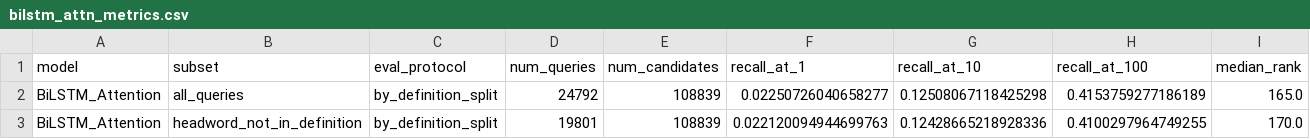
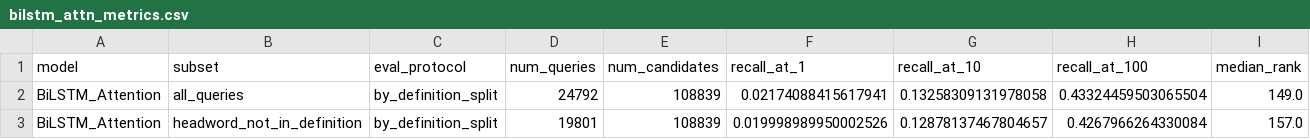
Before and after one commit to DivProC/MLCapstone_ReverseDict, a CSV file: results/bilstm_attn/bilstm_attn_metrics.csv, drawn as a sheet.

```diff
--- a/results/bilstm_attn/bilstm_attn_metrics.csv
+++ b/results/bilstm_attn/bilstm_attn_metrics.csv
@@ -1,3 +1,3 @@
 model,subset,eval_protocol,num_queries,num_candidates,recall_at_1,recall_at_10,recall_at_100,median_rank
-BiLSTM_Attention,all_queries,by_definition_split,24792,108839,0.02250726040658277,0.12508067118425298,0.4153759277186189,165.0
-BiLSTM_Attention,headword_not_in_definition,by_definition_split,19801,108839,0.022120094944699763,0.12428665218928336,0.4100297964749255,170.0
+BiLSTM_Attention,all_queries,by_definition_split,24792,108839,0.02174088415617941,0.13258309131978058,0.43324459503065504,149.0
+BiLSTM_Attention,headword_not_in_definition,by_definition_split,19801,108839,0.019998989950002526,0.12878137467804657,0.4267966264330084,157.0
```
Also changed, not shown: results/bilstm_attn/bilstm_attn_sample_predictions.csv, results/bilstm_attn/train_log.csv, 1 other file.
